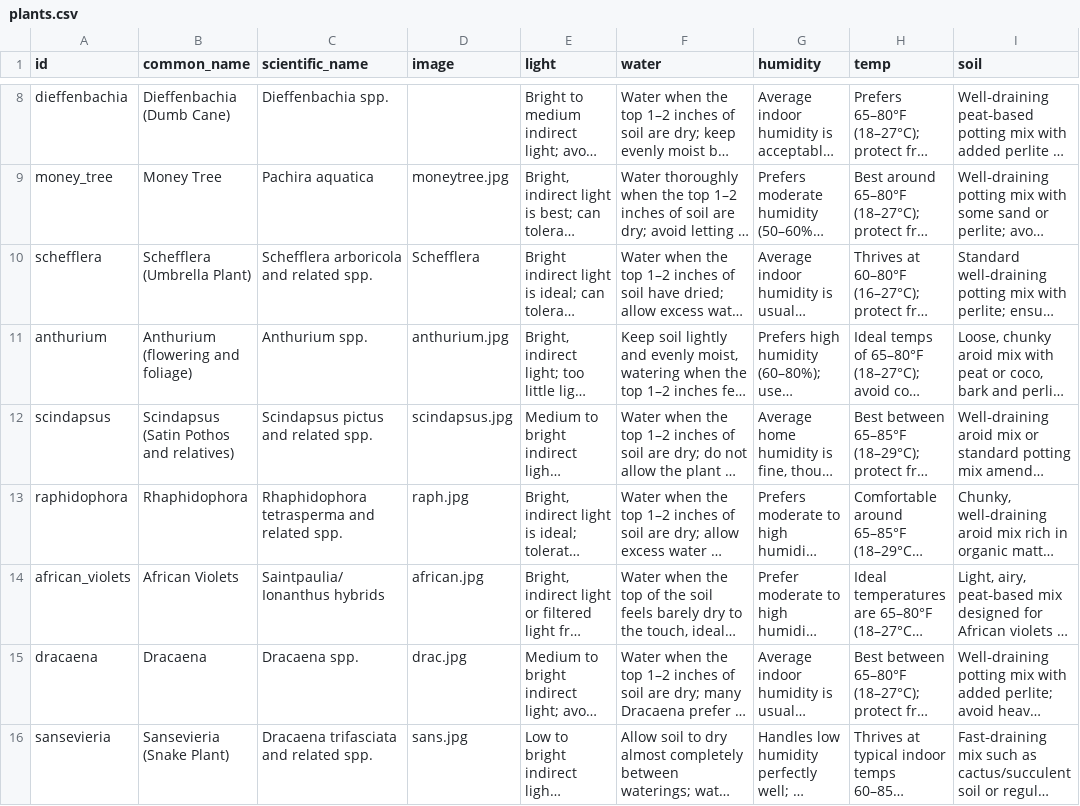
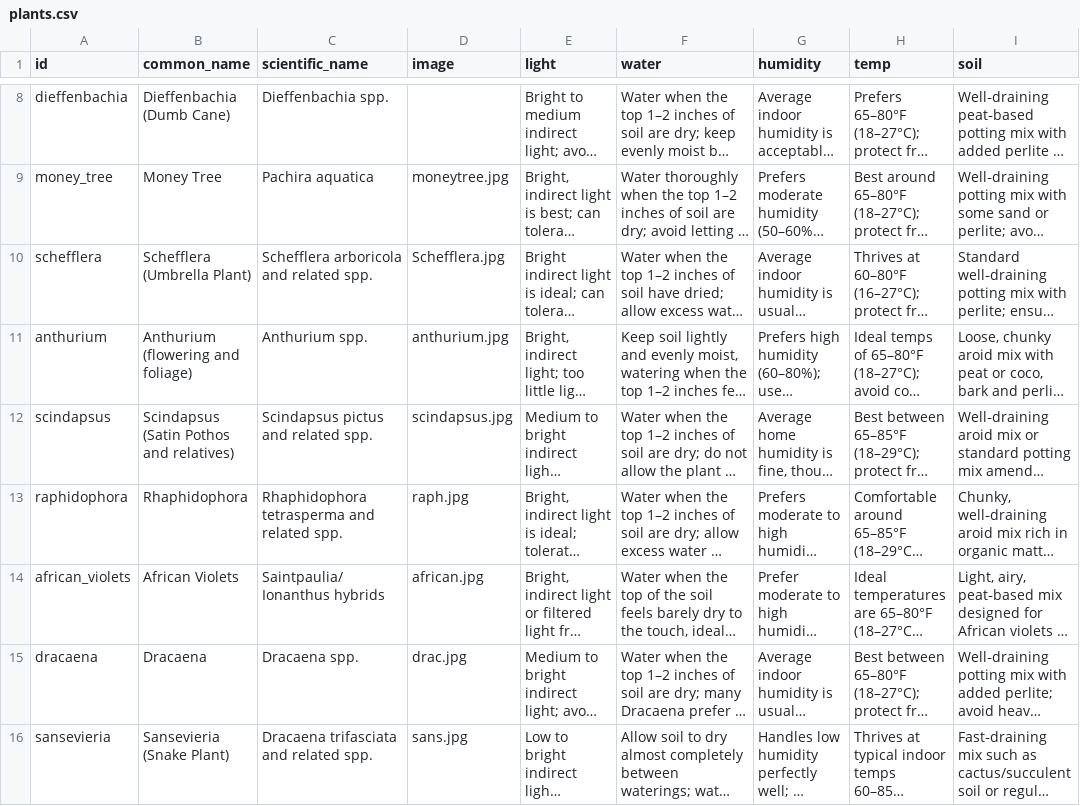
Before and after one commit to HF-HPA/HUB-TEST, a CSV file: plants.csv, drawn as a sheet; only a part is shown, gaps mark what is left out; long unchanged cells end in …; the diff names each change by its address in the sheet, - before the commit and + after, or states it on an @@ line.

Commit message:
Update plants.csv

```diff
--- a/plants.csv
+++ b/plants.csv
-D10 (image): Schefflera
+D10 (image): Schefflera.jpg
```
